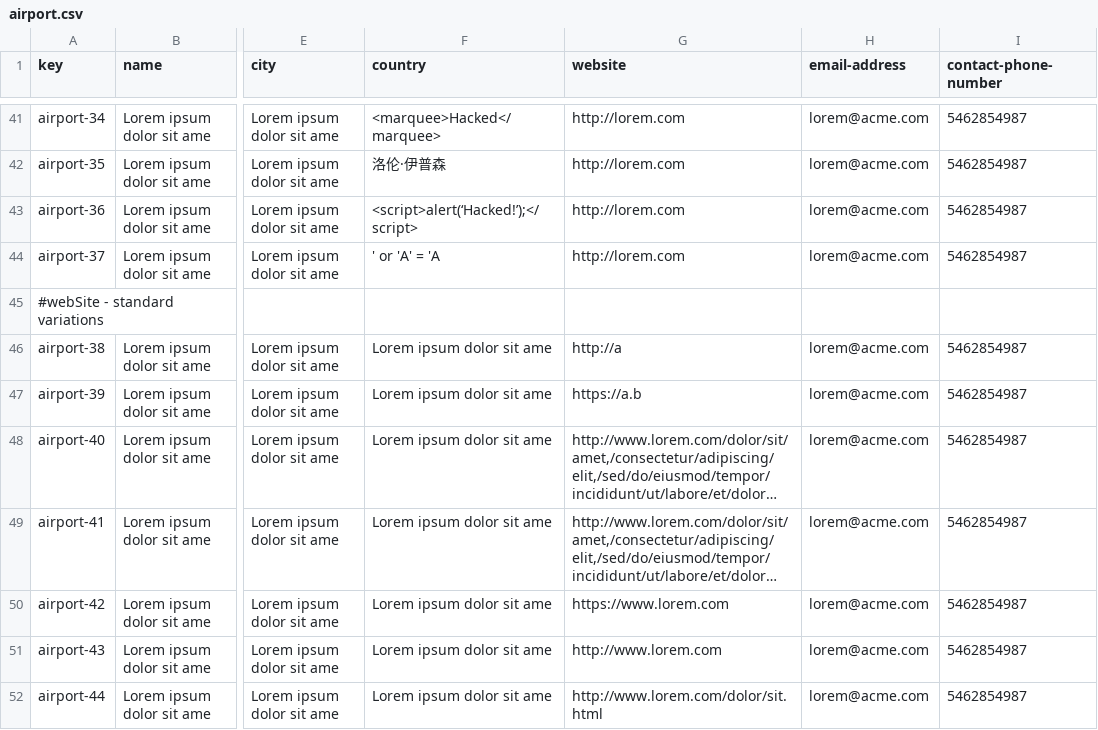
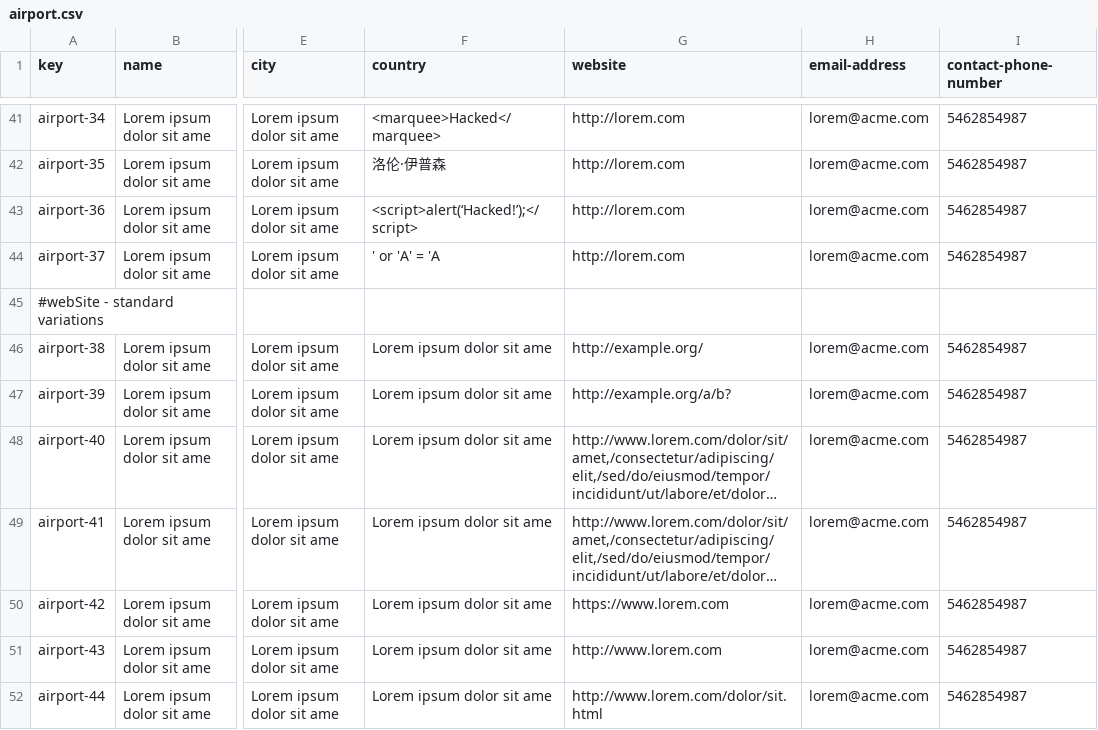
Before and after one commit to C1-058/Acme-ANS-D03, a CSV file: src/main/resources/WEB-INF/data/sample/airport.csv, drawn as a sheet; only a part is shown, gaps mark what is left out; long unchanged cells end in …; the diff names each change by its address in the sheet, - before the commit and + after, or states it on an @@ line.

```diff
--- a/src/main/resources/WEB-INF/data/sample/airport.csv
+++ b/src/main/resources/WEB-INF/data/sample/airport.csv
-G46 (website): http://a
+G46 (website): http://example.org/
-G47 (website): https://a.b
+G47 (website): http://example.org/a/b?
```
Also changed, not shown: src/main/resources/WEB-INF/data/sample/airline.csv, src/main/resources/WEB-INF/data/sample/assistanceAgent.csv, 4 other files.
